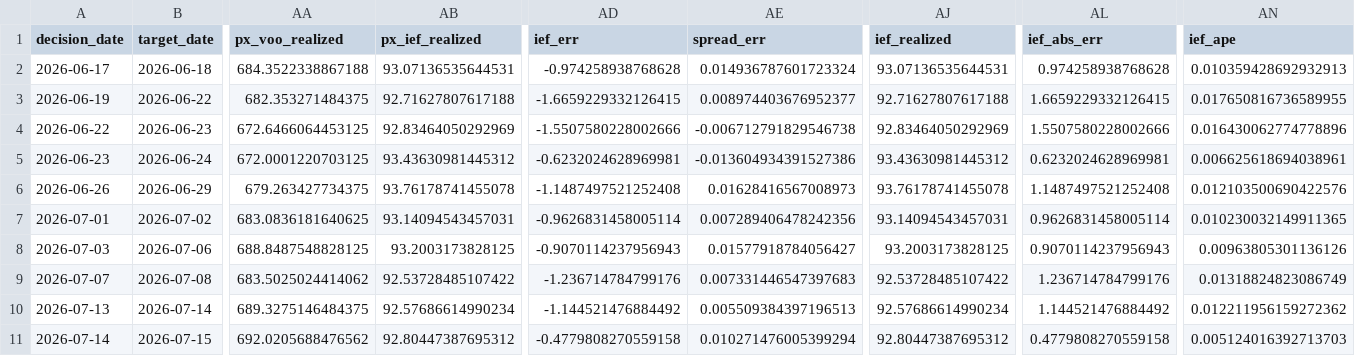
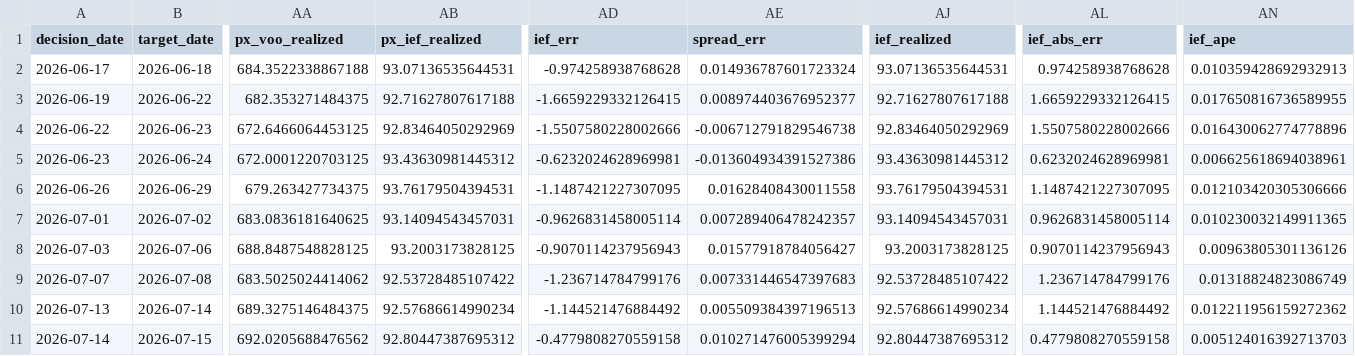
Before and after one commit to salemmorelli1/Price-Call, a CSV file: artifacts_part3/prediction_log.csv, drawn as a sheet; only a part is shown, gaps mark what is left out; the diff covers the shown part only; the diff names each change by its address in the sheet, - before the commit and + after, or states it on an @@ line.

```diff
--- a/artifacts_part3/prediction_log.csv
+++ b/artifacts_part3/prediction_log.csv
-AB6 (px_ief_realized): 93.76178741455078
+AB6 (px_ief_realized): 93.76179504394531
-AD6 (ief_err): -1.1487497521252408
+AD6 (ief_err): -1.1487421227307095
-AE6 (spread_err): 0.01628416567008973
+AE6 (spread_err): 0.01628408430011558
-AJ6 (ief_realized): 93.76178741455078
+AJ6 (ief_realized): 93.76179504394531
-AL6 (ief_abs_err): 1.1487497521252408
+AL6 (ief_abs_err): 1.1487421227307095
-AN6 (ief_ape): 0.012103500690422576
+AN6 (ief_ape): 0.012103420305306666
-AE7 (spread_err): 0.007289406478242356
+AE7 (spread_err): 0.007289406478242357
```
Also changed, not shown: 32 edited cells elsewhere in this file, 7 other files.
